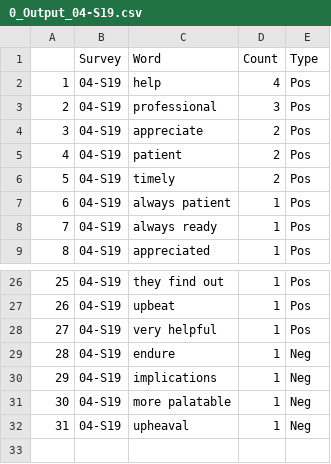
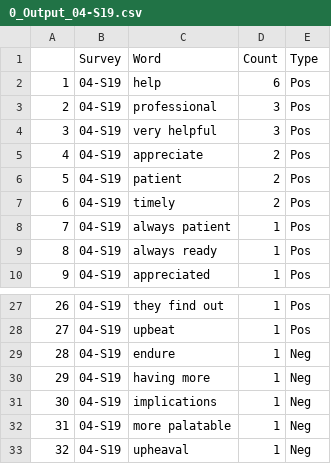
Before and after one commit to wjamesTMC/tsg-projects-2019_05-cust-sat, a CSV file: 0_Output_04-S19.csv, drawn as a sheet; only a part is shown, gaps mark what is left out; removed rows and columns are numbered as before the commit, all else as after; the diff names each change by its address in the sheet, - before the commit and + after, or states it on an @@ line.

```diff
--- a/0_Output_04-S19.csv
+++ b/0_Output_04-S19.csv
-D2 (Count): 4
+D2 (Count): 6
+row 4: 3 | 04-S19 | very helpful | 3 | Pos
@@ column A renumbered from row 5 down @@
-row 28: 27 | 04-S19 | very helpful | 1 | Pos
+row 30: 29 | 04-S19 | having more | 1 | Neg
```
Also changed, not shown: 0_Input_CustSatData.csv, 0_Input_Vocabulary.csv, 11 other files.
